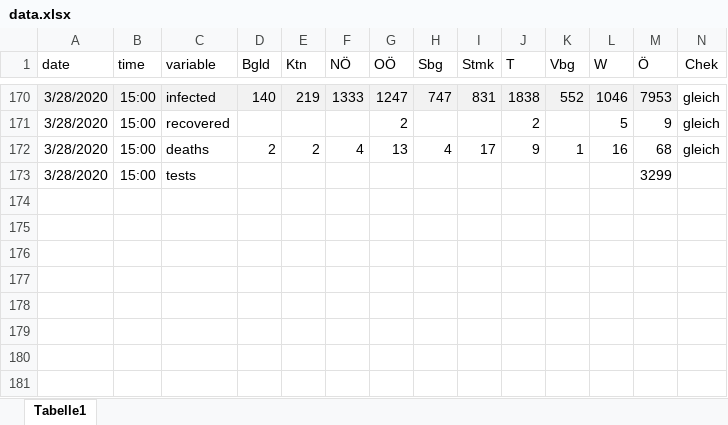
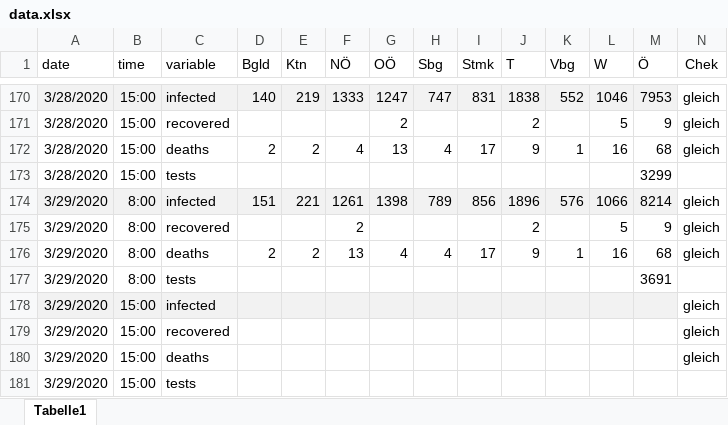
Before and after one commit to jansteinfeld/COVID-19, an Excel workbook: data.xlsx, sheet Tabelle1, drawn as a sheet; only a part is shown, gaps mark what is left out; values as stored, in another font and other column widths than the file's, no borders; conditional formats not drawn; the diff names each change by its address in the sheet, - before the commit and + after, or states it on an @@ line.

```diff
--- a/data.xlsx (sheet Tabelle1)
+++ b/data.xlsx (sheet Tabelle1)
+row 174: 3/29/2020 | 8:00 | infected | 151 | 221 | 1261 | 1398 | 789 | 856 | 1896 | 576 | 1066 | 8214 | gleich
+row 175: 3/29/2020 | 8:00 | recovered |  |  | 2 |  |  |  | 2 |  | 5 | 9 | gleich
+row 176: 3/29/2020 | 8:00 | deaths | 2 | 2 | 13 | 4 | 4 | 17 | 9 | 1 | 16 | 68 | gleich
+row 177: 3/29/2020 | 8:00 | tests |  |  |  |  |  |  |  |  |  | 3691
+row 178: 3/29/2020 | 15:00 | infected |  |  |  |  |  |  |  |  |  |  | gleich
+row 179: 3/29/2020 | 15:00 | recovered |  |  |  |  |  |  |  |  |  |  | gleich
+row 180: 3/29/2020 | 15:00 | deaths |  |  |  |  |  |  |  |  |  |  | gleich
+row 181: 3/29/2020 | 15:00 | tests
```
Also changed, not shown: 1 other file.
